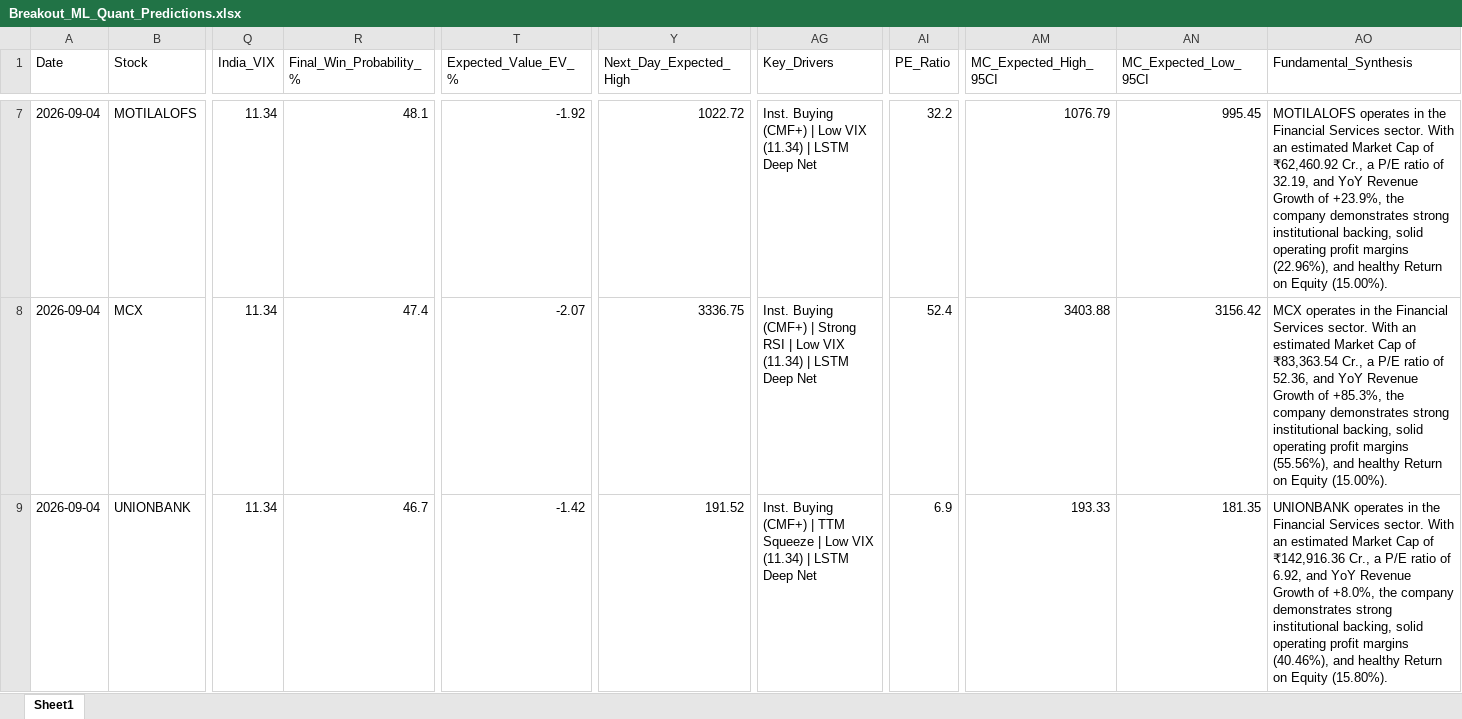
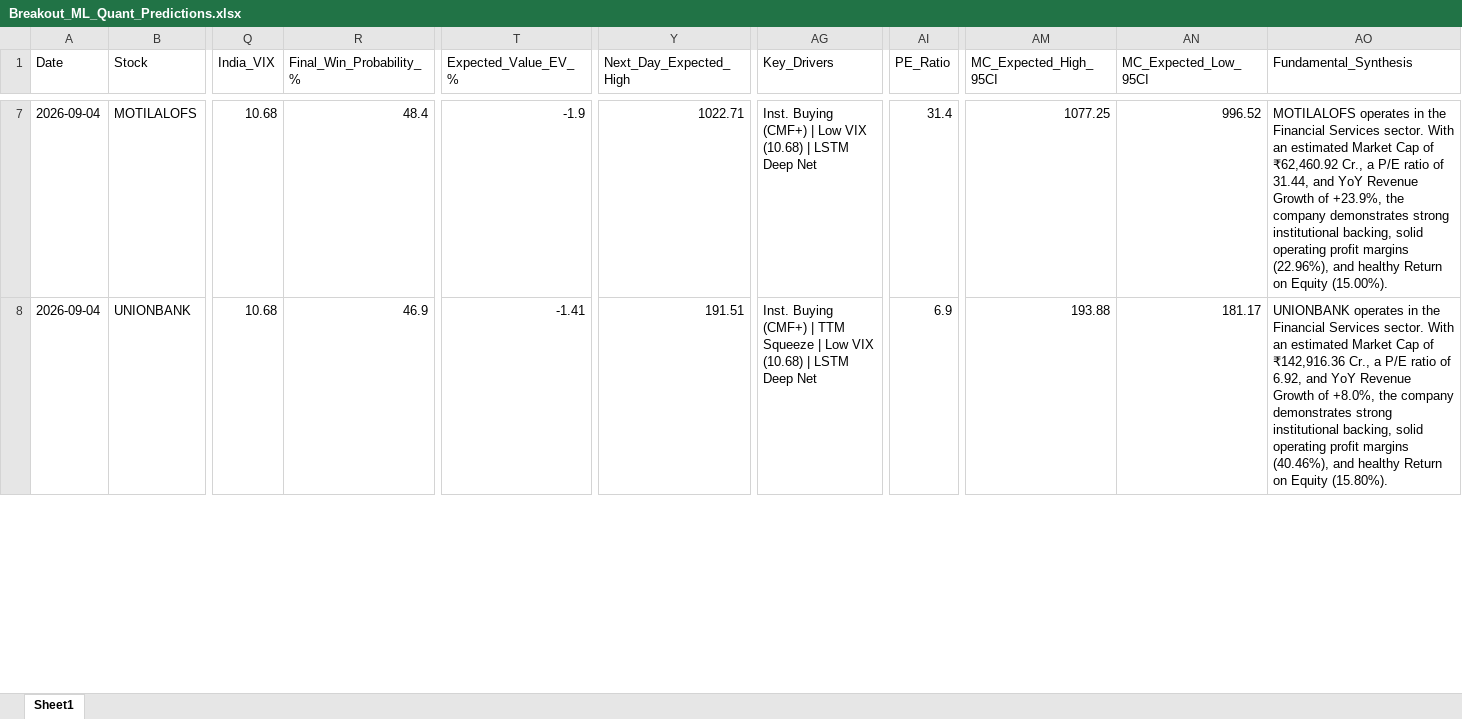
Before and after one commit to chiragkuk24/Final-Stocks, an Excel workbook: Breakout_ML_Quant_Predictions.xlsx, sheet Sheet1, drawn as a sheet; only a part is shown, gaps mark what is left out; values as stored, in another font and other column widths than the file's, no borders; removed rows and columns are numbered as before the commit, all else as after; rows hold the shown columns only; the diff covers the shown part only; the diff names each change by its address in the sheet, - before the commit and + after, or states it on an @@ line.

```diff
--- a/Breakout_ML_Quant_Predictions.xlsx (sheet Sheet1)
+++ b/Breakout_ML_Quant_Predictions.xlsx (sheet Sheet1)
-Q7 (India_VIX): 11.34
+Q7 (India_VIX): 10.68
-R7 (Final_Win_Probability_%): 48.1
+R7 (Final_Win_Probability_%): 48.4
-T7 (Expected_Value_EV_%): -1.92
+T7 (Expected_Value_EV_%): -1.9
-Y7 (Next_Day_Expected_High): 1022.72
+Y7 (Next_Day_Expected_High): 1022.71
-AG7 (Key_Drivers): …Low VIX (11.34) | LSTM…
+AG7 (Key_Drivers): …Low VIX (10.68) | LSTM…
-AI7 (PE_Ratio): 32.2
+AI7 (PE_Ratio): 31.4
-AM7 (MC_Expected_High_95CI): 1076.79
+AM7 (MC_Expected_High_95CI): 1077.25
-AN7 (MC_Expected_Low_95CI): 995.45
+AN7 (MC_Expected_Low_95CI): 996.52
-AO7 (Fundamental_Synthesis): …ratio of 32.19, and YoY…
+AO7 (Fundamental_Synthesis): …ratio of 31.44, and YoY…
-row 8: 2026-09-04 | MCX | 11.34 | 47.4 | -2.07 | 3336.75 | Inst. Buying (CMF+) | Strong RSI | Low VIX (11.34) | LSTM Deep Net | 52.4 | 3403.88 | 3156.42 | MCX operates in the Financial Services sector. With an estimated Market Cap of ₹83,363.54 Cr., a P/E ratio of 52.36, and YoY Revenue Growth of +85.3%, the company demonstrates strong institutional backing, solid operating profit margins (55.56%), and healthy Return on Equity (15.00%).
-Q8 (India_VIX): 11.34
+Q8 (India_VIX): 10.68
-R8 (Final_Win_Probability_%): 46.7
+R8 (Final_Win_Probability_%): 46.9
-T8 (Expected_Value_EV_%): -1.42
+T8 (Expected_Value_EV_%): -1.41
-Y8 (Next_Day_Expected_High): 191.52
+Y8 (Next_Day_Expected_High): 191.51
-AG8 (Key_Drivers): …Low VIX (11.34) | LSTM…
+AG8 (Key_Drivers): …Low VIX (10.68) | LSTM…
-AM8 (MC_Expected_High_95CI): 193.33
+AM8 (MC_Expected_High_95CI): 193.88
-AN8 (MC_Expected_Low_95CI): 181.35
+AN8 (MC_Expected_Low_95CI): 181.17
```
Also changed, not shown: 1 added row and 96 edited cells elsewhere in this sheet, Final_Breakout_List.xlsx, 2 other files.
